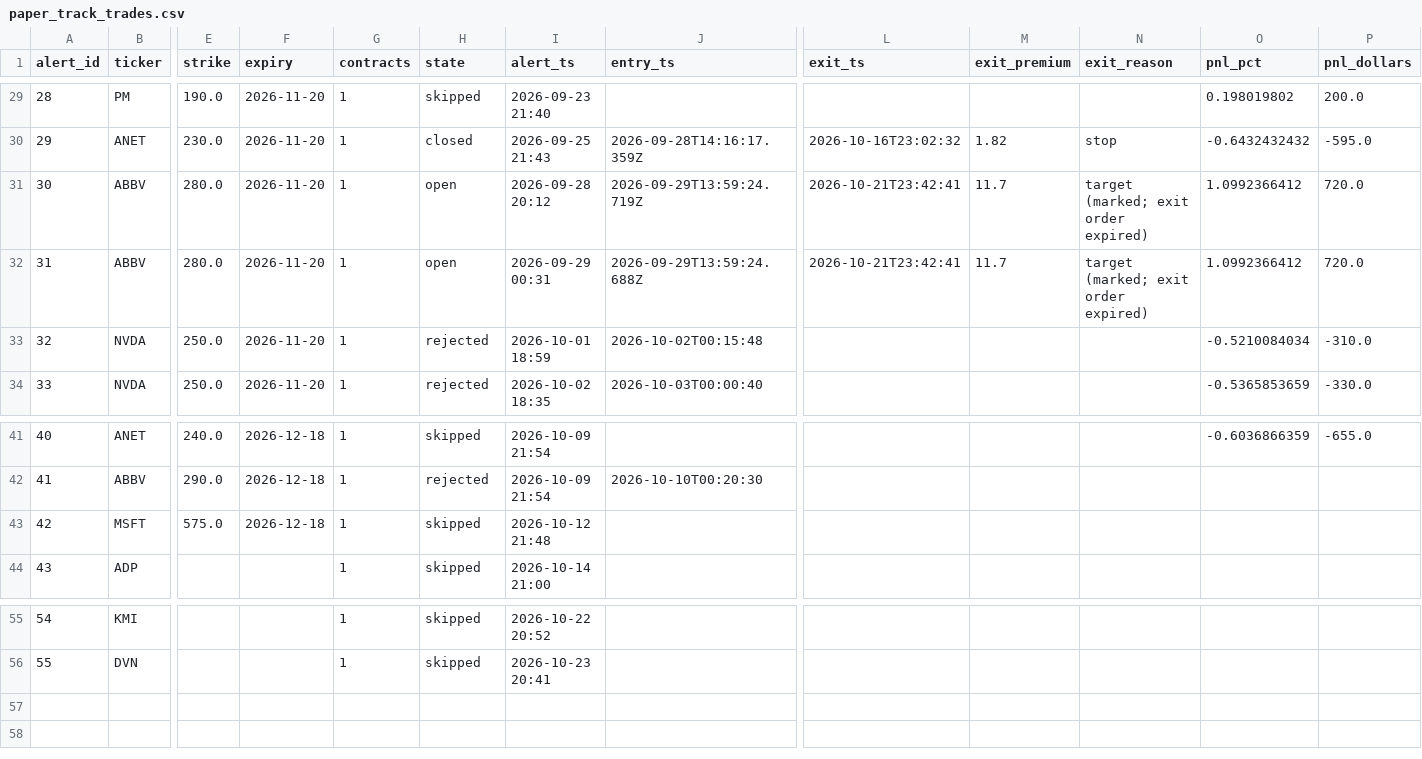
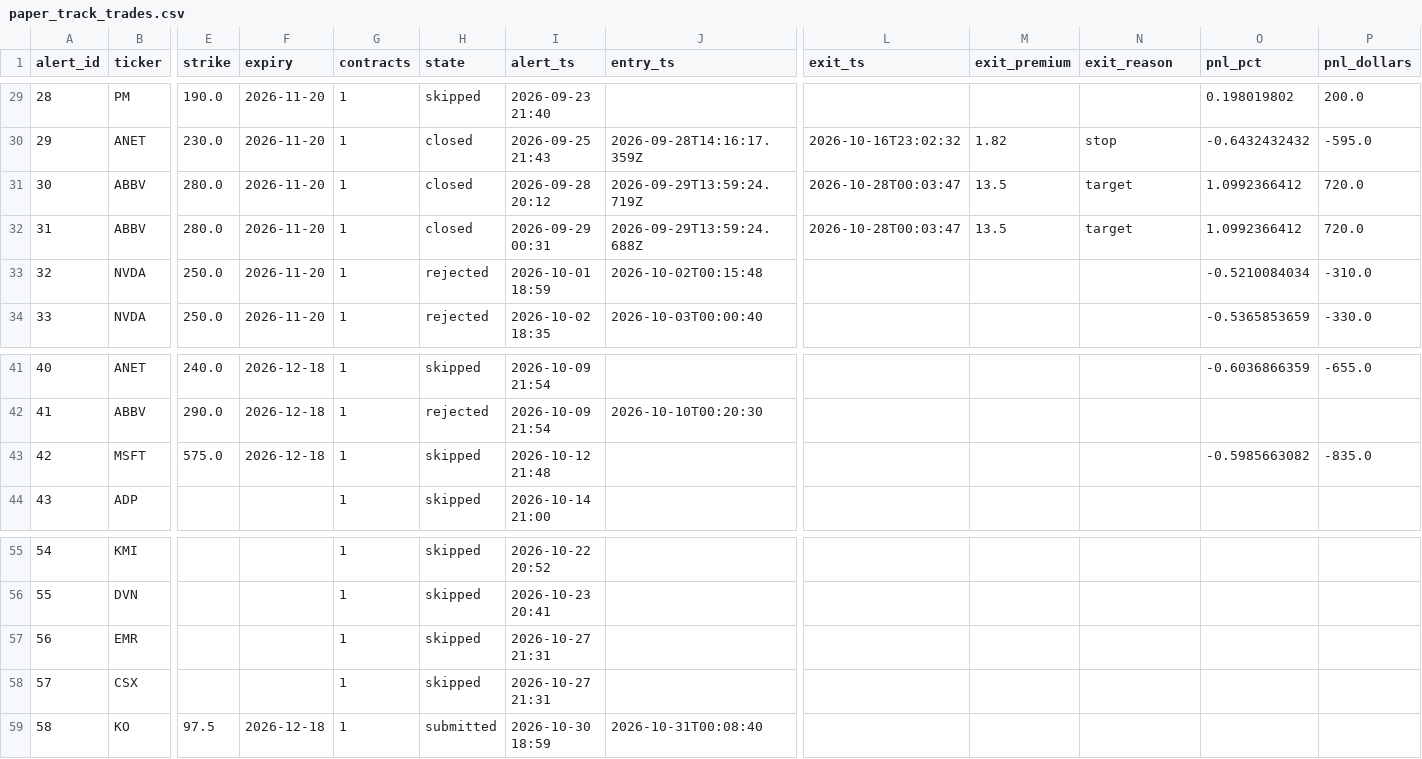
Before and after one commit to dcorbin07/valuation-tool, a CSV file: data_export/paper_track_trades.csv, drawn as a sheet; only a part is shown, gaps mark what is left out; rows hold the shown columns only; the diff names each change by its address in the sheet, - before the commit and + after, or states it on an @@ line.

```diff
--- a/data_export/paper_track_trades.csv
+++ b/data_export/paper_track_trades.csv
-H31:H32 (state): open
+H31:H32 (state): closed
-L31:L32 (exit_ts): 2026-10-21T23:42:41
+L31:L32 (exit_ts): 2026-10-28T00:03:47
-M31:M32 (exit_premium): 11.7
+M31:M32 (exit_premium): 13.5
-N31:N32 (exit_reason): target (marked; exit order expired)
+N31:N32 (exit_reason): target
-O43 (pnl_pct): (empty)
+O43 (pnl_pct): -0.5985663082
-P43 (pnl_dollars): (empty)
+P43 (pnl_dollars): -835.0
+row 57: 56 | EMR |  |  | 1 | skipped | 2026-10-27 21:31
+row 58: 57 | CSX |  |  | 1 | skipped | 2026-10-27 21:31
+row 59: 58 | KO | 97.5 | 2026-12-18 | 1 | submitted | 2026-10-30 18:59 | 2026-10-31T00:08:40
```
Also changed, not shown: data_export/paper_track_holdings.csv, data_export/paper_track_index.csv, 3 other files.
